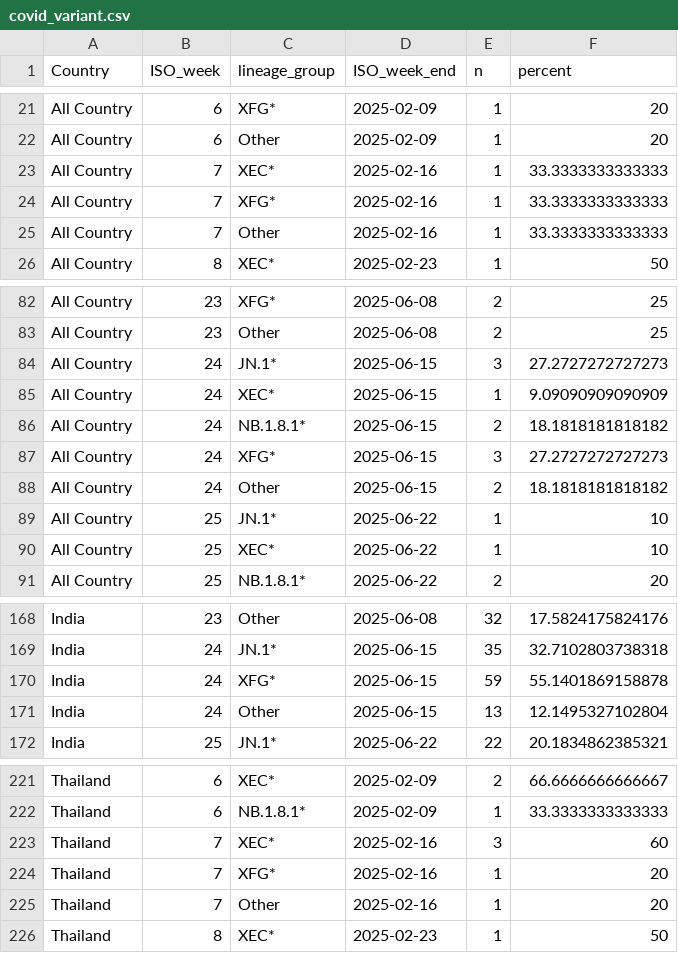
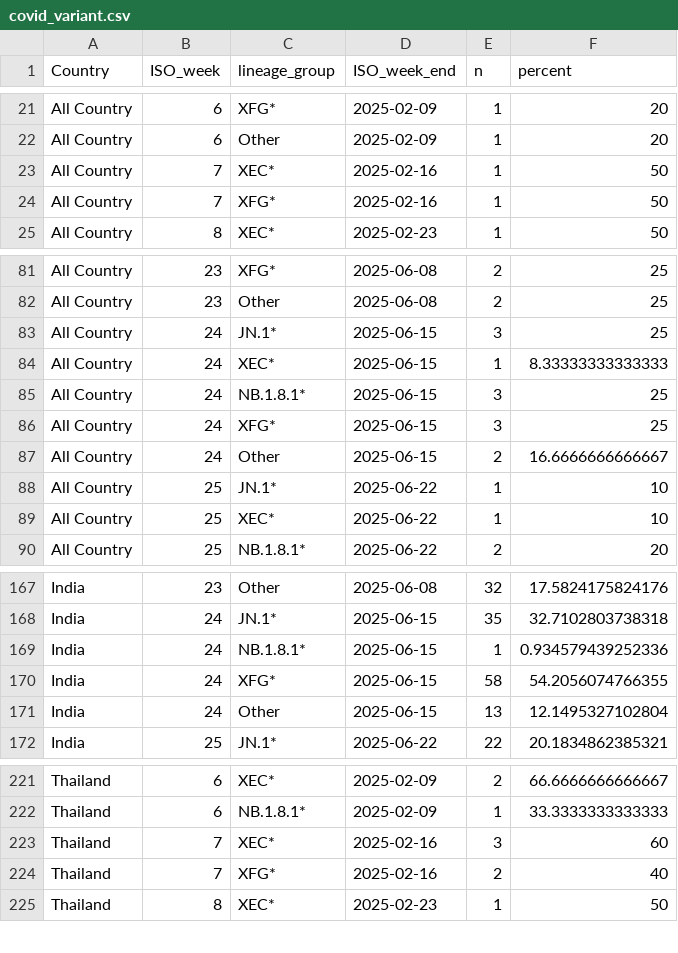
Before and after one commit to Dhihram/WHO_SEAR, a CSV file: Dat/covid_variant.csv, drawn as a sheet; only a part is shown, gaps mark what is left out.

```diff
--- a/Dat/covid_variant.csv
+++ b/Dat/covid_variant.csv
@@ -22,5 +22,4 @@
 "All Country",6,"Other",2025-02-09,1,20
-"All Country",7,"XEC*",2025-02-16,1,33.3333333333333
-"All Country",7,"XFG*",2025-02-16,1,33.3333333333333
-"All Country",7,"Other",2025-02-16,1,33.3333333333333
+"All Country",7,"XEC*",2025-02-16,1,50
+"All Country",7,"XFG*",2025-02-16,1,50
 "All Country",8,"XEC*",2025-02-23,1,50
@@ -83,7 +82,7 @@
 "All Country",23,"Other",2025-06-08,2,25
-"All Country",24,"JN.1*",2025-06-15,3,27.2727272727273
-"All Country",24,"XEC*",2025-06-15,1,9.09090909090909
-"All Country",24,"NB.1.8.1*",2025-06-15,2,18.1818181818182
-"All Country",24,"XFG*",2025-06-15,3,27.2727272727273
-"All Country",24,"Other",2025-06-15,2,18.1818181818182
+"All Country",24,"JN.1*",2025-06-15,3,25
+"All Country",24,"XEC*",2025-06-15,1,8.33333333333333
+"All Country",24,"NB.1.8.1*",2025-06-15,3,25
+"All Country",24,"XFG*",2025-06-15,3,25
+"All Country",24,"Other",2025-06-15,2,16.6666666666667
 "All Country",25,"JN.1*",2025-06-22,1,10
@@ -169,3 +168,4 @@
 "India",24,"JN.1*",2025-06-15,35,32.7102803738318
-"India",24,"XFG*",2025-06-15,59,55.1401869158878
+"India",24,"NB.1.8.1*",2025-06-15,1,0.934579439252336
+"India",24,"XFG*",2025-06-15,58,54.2056074766355
 "India",24,"Other",2025-06-15,13,12.1495327102804
@@ -223,4 +223,3 @@
 "Thailand",7,"XEC*",2025-02-16,3,60
-"Thailand",7,"XFG*",2025-02-16,1,20
-"Thailand",7,"Other",2025-02-16,1,20
+"Thailand",7,"XFG*",2025-02-16,2,40
 "Thailand",8,"XEC*",2025-02-23,1,50
```
Also changed, not shown: Dat/fluid_dat_full.csv.
